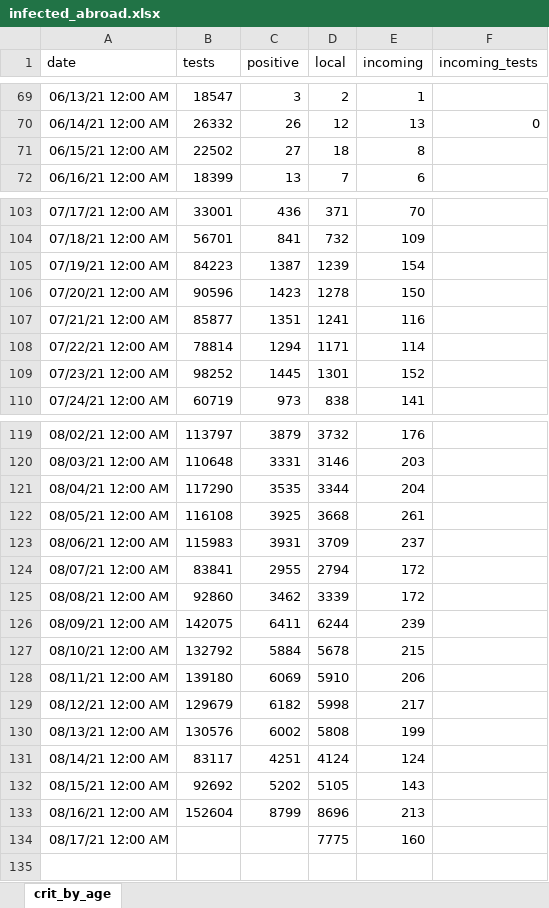
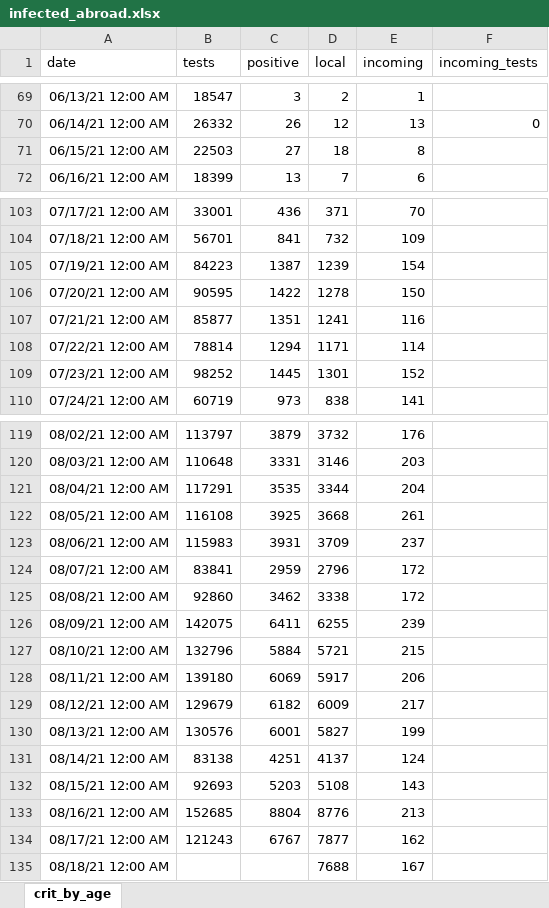
Before and after one commit to yuval-harpaz/covid-19-israel-matlab, an Excel workbook: data/Israel/infected_abroad.xlsx, sheet crit_by_age, drawn as a sheet; only a part is shown, gaps mark what is left out; values as stored, in another font and other column widths than the file's, no borders; the diff names each change by its address in the sheet, - before the commit and + after, or states it on an @@ line.

```diff
--- a/data/Israel/infected_abroad.xlsx (sheet crit_by_age)
+++ b/data/Israel/infected_abroad.xlsx (sheet crit_by_age)
-B71 (tests): 22502
+B71 (tests): 22503
-B106 (tests): 90596
+B106 (tests): 90595
-C106 (positive): 1423
+C106 (positive): 1422
-B121 (tests): 117290
+B121 (tests): 117291
-C124 (positive): 2955
+C124 (positive): 2959
-D124 (local): 2794
+D124 (local): 2796
-D125 (local): 3339
+D125 (local): 3338
-D126 (local): 6244
+D126 (local): 6255
-B127 (tests): 132792
+B127 (tests): 132796
-D127 (local): 5678
+D127 (local): 5721
-D128 (local): 5910
+D128 (local): 5917
-D129 (local): 5998
+D129 (local): 6009
-C130 (positive): 6002
+C130 (positive): 6001
-D130 (local): 5808
+D130 (local): 5827
-B131 (tests): 83117
+B131 (tests): 83138
-D131 (local): 4124
+D131 (local): 4137
-B132 (tests): 92692
+B132 (tests): 92693
-C132 (positive): 5202
+C132 (positive): 5203
-D132 (local): 5105
+D132 (local): 5108
-B133 (tests): 152604
+B133 (tests): 152685
-C133 (positive): 8799
+C133 (positive): 8804
-D133 (local): 8696
+D133 (local): 8776
-B134 (tests): (empty)
+B134 (tests): 121243
-C134 (positive): (empty)
+C134 (positive): 6767
-D134 (local): 7775
+D134 (local): 7877
-E134 (incoming): 160
+E134 (incoming): 162
+row 135: 08/18/21 12:00 AM |  |  | 7688 | 167
```
Also changed, not shown: 15 other files.
